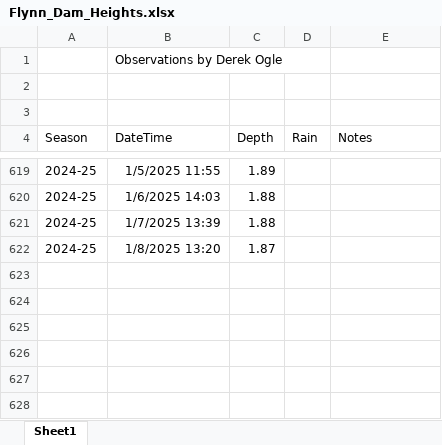
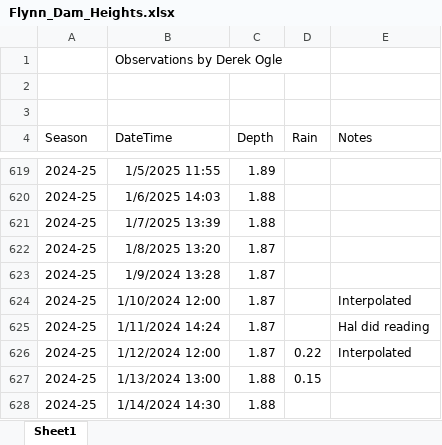
Before and after one commit to droglenc/droglenc.github.io, an Excel workbook: portfolio/posts/_data/Flynn_Dam_Heights.xlsx, sheet Sheet1, drawn as a sheet; only a part is shown, gaps mark what is left out; values as stored, in another font and other column widths than the file's, no borders; the diff names each change by its address in the sheet, - before the commit and + after, or states it on an @@ line.

```diff
--- a/portfolio/posts/_data/Flynn_Dam_Heights.xlsx (sheet Sheet1)
+++ b/portfolio/posts/_data/Flynn_Dam_Heights.xlsx (sheet Sheet1)
+row 623: 2024-25 | 1/9/2024 13:28 | 1.87
+row 624: 2024-25 | 1/10/2024 12:00 | 1.87 |  | Interpolated
+row 625: 2024-25 | 1/11/2024 14:24 | 1.87 |  | Hal did reading
+row 626: 2024-25 | 1/12/2024 12:00 | 1.87 | 0.22 | Interpolated
+row 627: 2024-25 | 1/13/2024 13:00 | 1.88 | 0.15
+row 628: 2024-25 | 1/14/2024 14:30 | 1.88
```
Also changed, not shown: 17 other files.
